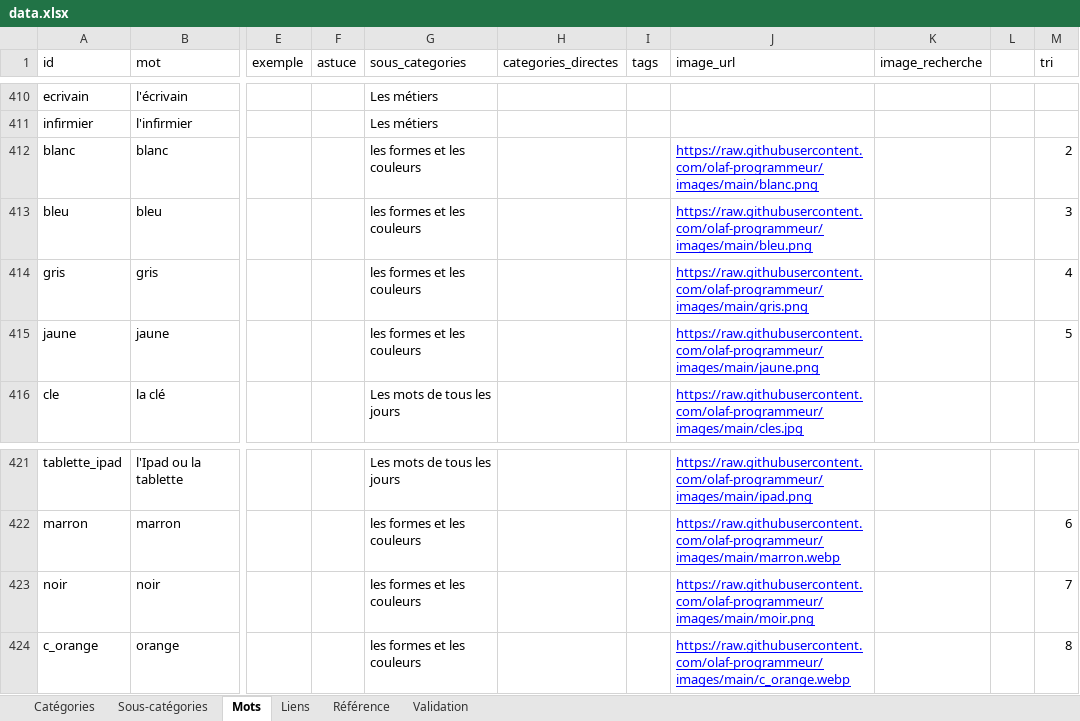
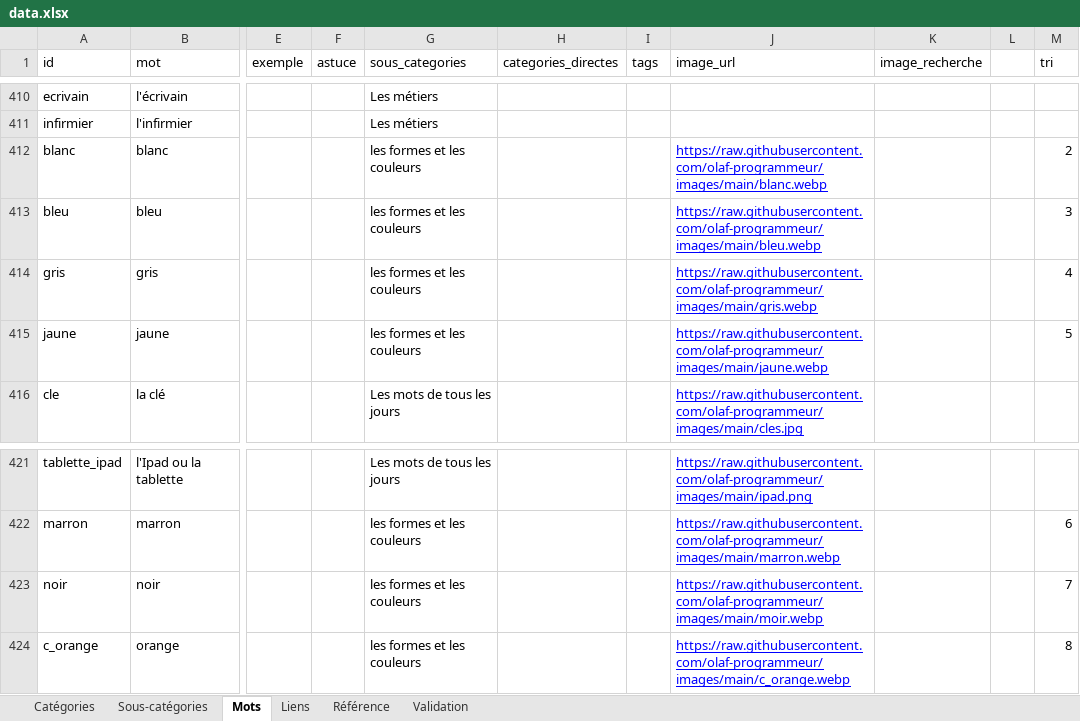
Before and after one commit to olaf-programmeur/vocab-app, an Excel workbook: public/data.xlsx, sheet Mots, drawn as a sheet; only a part is shown, gaps mark what is left out; values as stored, in another font and other column widths than the file's, no borders; the diff names each change by its address in the sheet, - before the commit and + after, or states it on an @@ line.

Commit message:
Add files via upload

```diff
--- a/public/data.xlsx (sheet Mots)
+++ b/public/data.xlsx (sheet Mots)
-J412 (image_url): https://raw.githubusercontent.com/olaf-programmeur/images/main/blanc.png
+J412 (image_url): https://raw.githubusercontent.com/olaf-programmeur/images/main/blanc.webp
-J413 (image_url): https://raw.githubusercontent.com/olaf-programmeur/images/main/bleu.png
+J413 (image_url): https://raw.githubusercontent.com/olaf-programmeur/images/main/bleu.webp
-J414 (image_url): https://raw.githubusercontent.com/olaf-programmeur/images/main/gris.png
+J414 (image_url): https://raw.githubusercontent.com/olaf-programmeur/images/main/gris.webp
-J415 (image_url): https://raw.githubusercontent.com/olaf-programmeur/images/main/jaune.png
+J415 (image_url): https://raw.githubusercontent.com/olaf-programmeur/images/main/jaune.webp
-J423 (image_url): https://raw.githubusercontent.com/olaf-programmeur/images/main/moir.png
+J423 (image_url): https://raw.githubusercontent.com/olaf-programmeur/images/main/moir.webp
```
